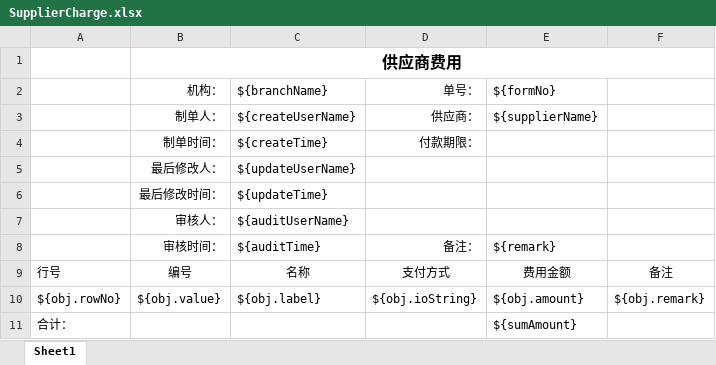
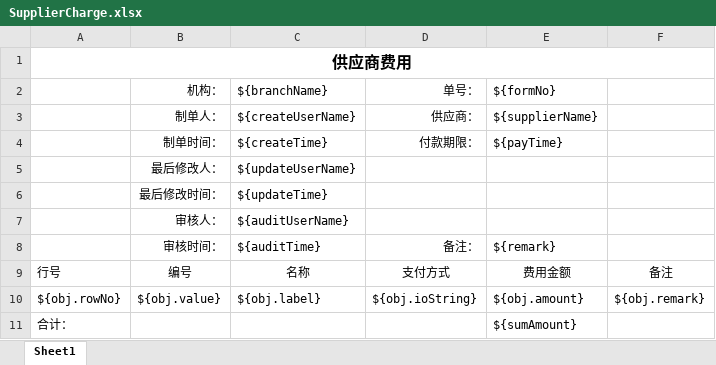
Before and after one commit to zly1988203/easyUI-web, an Excel workbook: src/main/resources/template/excel/export/SupplierCharge.xlsx, sheet Sheet1, drawn as a sheet; values as stored, in another font and other column widths than the file's, no borders; removed rows and columns are numbered as before the commit, all else as after; the diff names each change by its address in the sheet, - before the commit and + after, or states it on an @@ line.

```diff
--- a/src/main/resources/template/excel/export/SupplierCharge.xlsx (sheet Sheet1)
+++ b/src/main/resources/template/excel/export/SupplierCharge.xlsx (sheet Sheet1)
-row 1:  | 供应商费用
+row 1: 供应商费用
-E4 (${formNo}): (empty)
+E4 (${formNo}): ${payTime}
```
Also changed, not shown: src/main/resources/template/excel/export/SupplierAdvance.xlsx, 3 other files.
